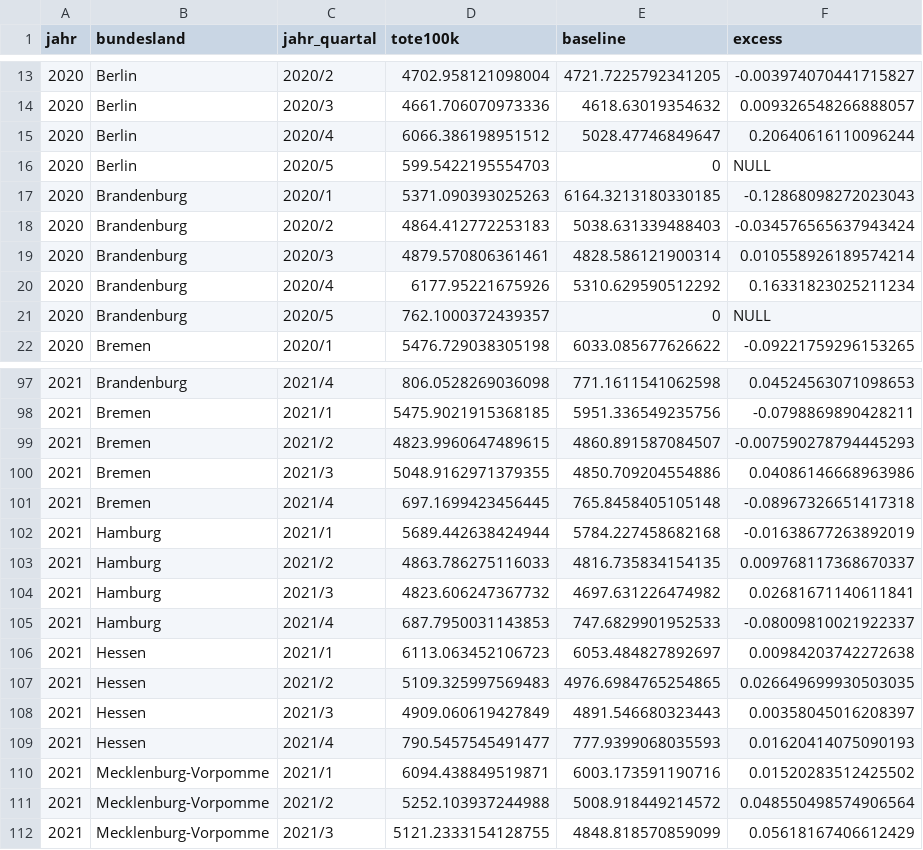
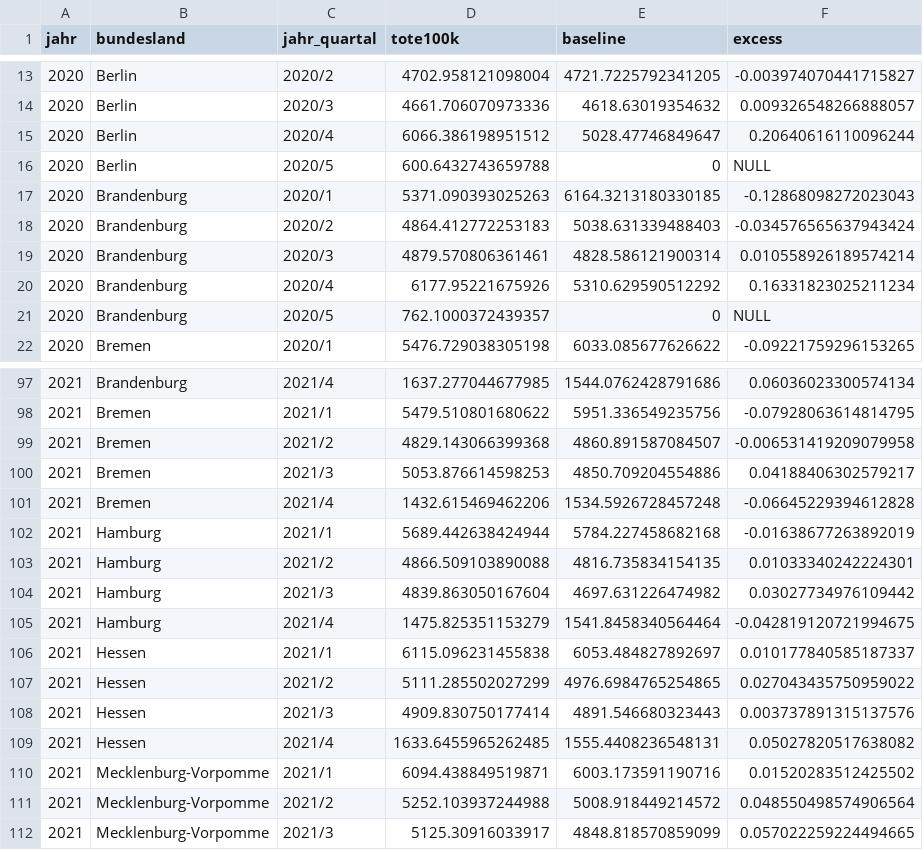
Before and after one commit to USMortality/Germany, a CSV file: out/quartal.csv, drawn as a sheet; only a part is shown, gaps mark what is left out; the diff covers the shown part only.

```diff
--- a/out/quartal.csv
+++ b/out/quartal.csv
@@ -15,3 +15,3 @@ jahr	bundesland	jahr_quartal	tote100k	baseline	excess
 2020	Berlin	2020/4	6066.386198951512	5028.47746849647	0.20640616110096244
-2020	Berlin	2020/5	599.5422195554703	0	NULL
+2020	Berlin	2020/5	600.6432743659788	0	NULL
 2020	Brandenburg	2020/1	5371.090393025263	6164.3213180330185	-0.12868098272023043
@@ -97,16 +97,16 @@ jahr	bundesland	jahr_quartal	tote100k	baseline	excess
-2021	Brandenburg	2021/4	806.0528269036098	771.1611541062598	0.04524563071098653
-2021	Bremen	2021/1	5475.9021915368185	5951.336549235756	-0.0798869890428211
-2021	Bremen	2021/2	4823.9960647489615	4860.891587084507	-0.007590278794445293
-2021	Bremen	2021/3	5048.9162971379355	4850.709204554886	0.04086146668963986
-2021	Bremen	2021/4	697.1699423456445	765.8458405105148	-0.08967326651417318
+2021	Brandenburg	2021/4	1637.277044677985	1544.0762428791686	0.06036023300574134
+2021	Bremen	2021/1	5479.510801680622	5951.336549235756	-0.07928063614814795
+2021	Bremen	2021/2	4829.143066399368	4860.891587084507	-0.006531419209079958
+2021	Bremen	2021/3	5053.876614598253	4850.709204554886	0.04188406302579217
+2021	Bremen	2021/4	1432.615469462206	1534.5926728457248	-0.06645229394612828
 2021	Hamburg	2021/1	5689.442638424944	5784.227458682168	-0.01638677263892019
-2021	Hamburg	2021/2	4863.786275116033	4816.735834154135	0.009768117368670337
-2021	Hamburg	2021/3	4823.606247367732	4697.631226474982	0.02681671140611841
-2021	Hamburg	2021/4	687.7950031143853	747.6829901952533	-0.08009810021922337
-2021	Hessen	2021/1	6113.063452106723	6053.484827892697	0.00984203742272638
-2021	Hessen	2021/2	5109.325997569483	4976.6984765254865	0.026649699930503035
-2021	Hessen	2021/3	4909.060619427849	4891.546680323443	0.00358045016208397
-2021	Hessen	2021/4	790.5457545491477	777.9399068035593	0.01620414075090193
+2021	Hamburg	2021/2	4866.509103890088	4816.735834154135	0.01033340242224301
+2021	Hamburg	2021/3	4839.863050167604	4697.631226474982	0.03027734976109442
+2021	Hamburg	2021/4	1475.825351153279	1541.8458340564464	-0.042819120721994675
+2021	Hessen	2021/1	6115.096231455838	6053.484827892697	0.010177840585187337
+2021	Hessen	2021/2	5111.285502027299	4976.6984765254865	0.027043435750959022
+2021	Hessen	2021/3	4909.830750177414	4891.546680323443	0.003737891315137576
+2021	Hessen	2021/4	1633.6455965262485	1555.4408236548131	0.05027820517638082
 2021	Mecklenburg-Vorpomme	2021/1	6094.438849519871	6003.173591190716	0.01520283512425502
 2021	Mecklenburg-Vorpomme	2021/2	5252.103937244988	5008.918449214572	0.048550498574906564
-2021	Mecklenburg-Vorpomme	2021/3	5121.2333154128755	4848.818570859099	0.05618167406612429
+2021	Mecklenburg-Vorpomme	2021/3	5125.30916033917	4848.818570859099	0.057022259224494665
```
Also changed, not shown: 93 edited cells elsewhere in this file, 2 other files.
